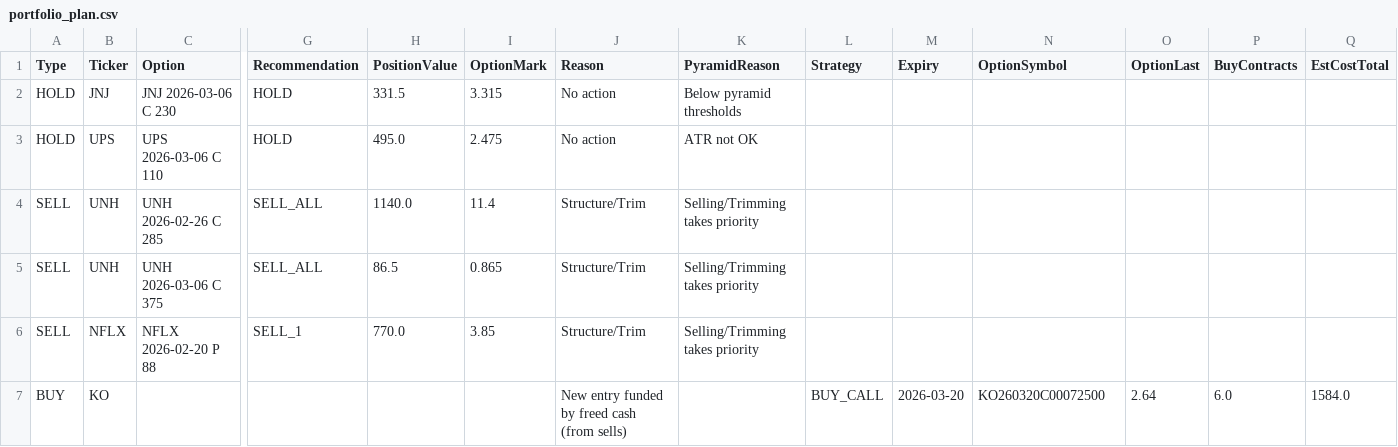
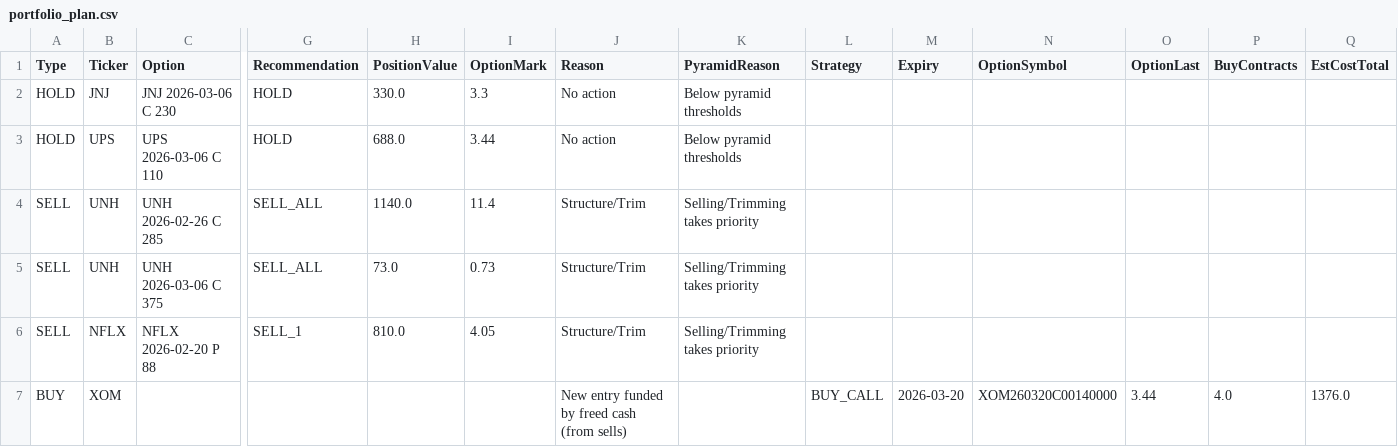
Before and after one commit to vibraniumtag-code/Stocks, a CSV file: docs/portfolio_plan.csv, drawn as a sheet; only a part is shown, gaps mark what is left out; removed rows and columns are numbered as before the commit, all else as after; rows hold the shown columns only; the diff names each change by its address in the sheet, - before the commit and + after, or states it on an @@ line.

```diff
--- a/docs/portfolio_plan.csv
+++ b/docs/portfolio_plan.csv
-H2 (PositionValue): 331.5
+H2 (PositionValue): 330.0
-I2 (OptionMark): 3.315
+I2 (OptionMark): 3.3
-H3 (PositionValue): 495.0
+H3 (PositionValue): 688.0
-I3 (OptionMark): 2.475
+I3 (OptionMark): 3.44
-K3 (PyramidReason): ATR not OK
+K3 (PyramidReason): Below pyramid thresholds
-H5 (PositionValue): 86.5
+H5 (PositionValue): 73.0
-I5 (OptionMark): 0.865
+I5 (OptionMark): 0.73
-H6 (PositionValue): 770.0
+H6 (PositionValue): 810.0
-I6 (OptionMark): 3.85
+I6 (OptionMark): 4.05
-row 7: BUY | KO |  |  |  |  | New entry funded by freed cash (from sells) |  | BUY_CALL | 2026-03-20 | KO260320C00072500 | 2.64 | 6.0 | 1584.0
+row 7: BUY | XOM |  |  |  |  | New entry funded by freed cash (from sells) |  | BUY_CALL | 2026-03-20 | XOM260320C00140000 | 3.44 | 4.0 | 1376.0
```
Also changed, not shown: portfolio_plan.csv.
